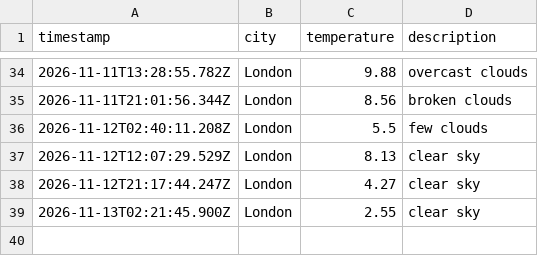
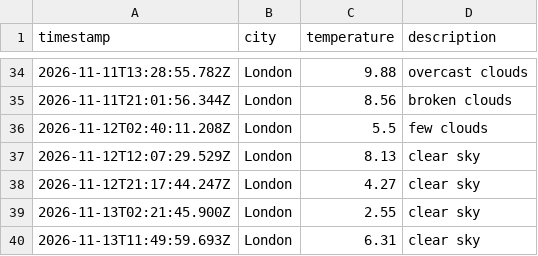
Before and after one commit to mlezard/weather_dataOps, a CSV file: data/weather_log.csv, drawn as a sheet; only a part is shown, gaps mark what is left out.

```diff
--- a/data/weather_log.csv
+++ b/data/weather_log.csv
@@ -39 +39,2 @@ timestamp,city,temperature,description
 2026-11-13T02:21:45.900Z,London,2.55,clear sky
+2026-11-13T11:49:59.693Z,London,6.31,clear sky
```
Also changed, not shown: 1 other file.
